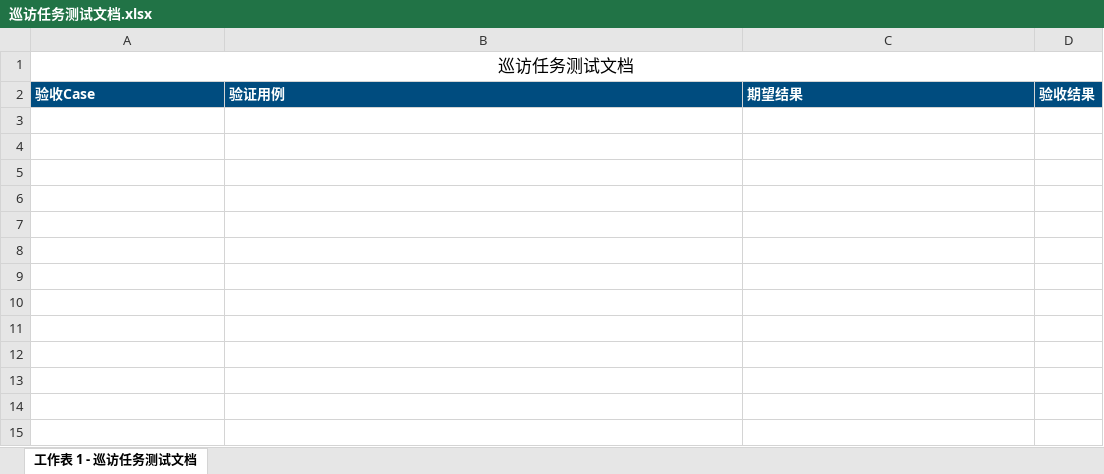
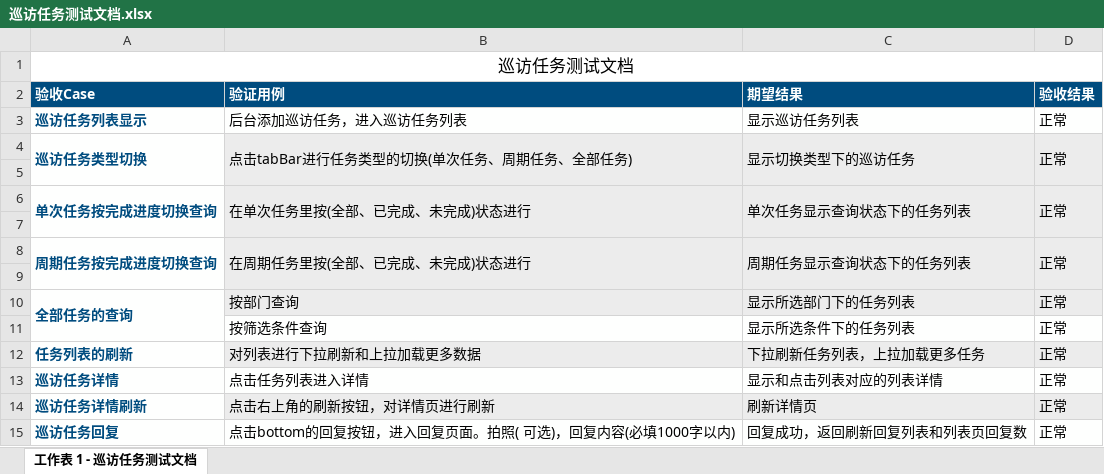
Before and after one commit to xuyutang/GZB-TESTFILE, an Excel workbook: 工作宝客户端测试文档/巡访任务测试文档.xlsx, sheet 工作表 1 - 巡访任务测试文档, drawn as a sheet; values as stored, in another font and other column widths than the file's, no borders; the diff names each change by its address in the sheet, - before the commit and + after, or states it on an @@ line.

Commit message:
no message

```diff
--- a/工作宝客户端测试文档/巡访任务测试文档.xlsx (sheet 工作表 1 - 巡访任务测试文档)
+++ b/工作宝客户端测试文档/巡访任务测试文档.xlsx (sheet 工作表 1 - 巡访任务测试文档)
+row 3: 巡访任务列表显示 | 后台添加巡访任务，进入巡访任务列表 | 显示巡访任务列表 | 正常
+row 4: 巡访任务类型切换 | 点击tabBar进行任务类型的切换(单次任务、周期任务、全部任务) | 显示切换类型下的巡访任务 | 正常
+row 5: (empty)
+row 6: 单次任务按完成进度切换查询 | 在单次任务里按(全部、已完成、未完成)状态进行 | 单次任务显示查询状态下的任务列表 | 正常
+row 7: (empty)
+row 8: 周期任务按完成进度切换查询 | 在周期任务里按(全部、已完成、未完成)状态进行 | 周期任务显示查询状态下的任务列表 | 正常
+row 9: (empty)
+row 10: 全部任务的查询 | 按部门查询 | 显示所选部门下的任务列表 | 正常
+row 11:  | 按筛选条件查询 | 显示所选条件下的任务列表 | 正常
+row 12: 任务列表的刷新 | 对列表进行下拉刷新和上拉加载更多数据 | 下拉刷新任务列表，上拉加载更多任务 | 正常
+row 13: 巡访任务详情 | 点击任务列表进入详情 | 显示和点击列表对应的列表详情 | 正常
+row 14: 巡访任务详情刷新 | 点击右上角的刷新按钮，对详情页进行刷新 | 刷新详情页 | 正常
+row 15: 巡访任务回复 | 点击bottom的回复按钮，进入回复页面。拍照( 可选)，回复内容(必填1000字以内) | 回复成功，返回刷新回复列表和列表页回复数 | 正常
```
